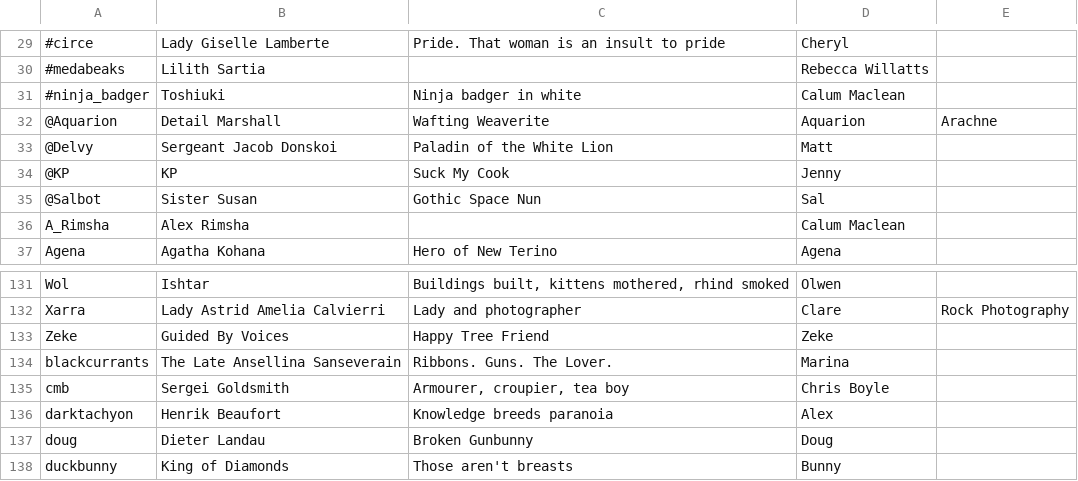
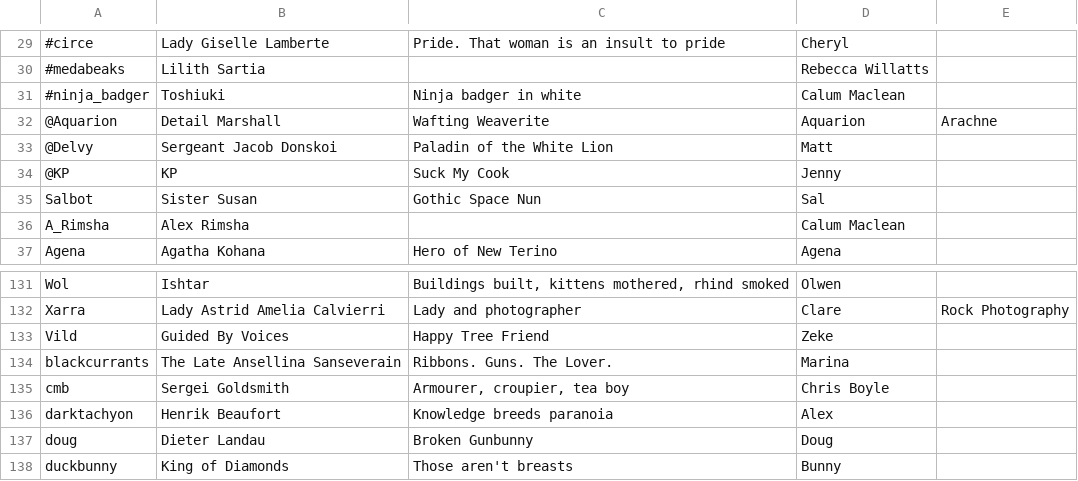
Before and after one commit to aquarion/Maelfroth, a TSV file: htdocs/gallery.tsv, drawn as a sheet; only a part is shown, gaps mark what is left out.

Commit message:
Reformat gallery a bit

```diff
--- a/htdocs/gallery.tsv
+++ b/htdocs/gallery.tsv
@@ -34,3 +34,3 @@
 @KP	KP	Suck My Cook	Jenny
-@Salbot	Sister Susan	Gothic Space Nun	Sal
+Salbot	Sister Susan	Gothic Space Nun	Sal
 A_Rimsha	Alex Rimsha		Calum Maclean
@@ -132,3 +132,3 @@ Wol	Ishtar	Buildings built, kittens mothered, rhind smoked	Olwen
 Xarra	Lady Astrid Amelia Calvierri	Lady and photographer	Clare	Rock Photography
-Zeke	Guided By Voices	Happy Tree Friend	Zeke
+Vild	Guided By Voices	Happy Tree Friend	Zeke
 blackcurrants	The Late Ansellina Sanseverain	Ribbons. Guns. The Lover.	Marina
```
Also changed, not shown: 1 other file.
